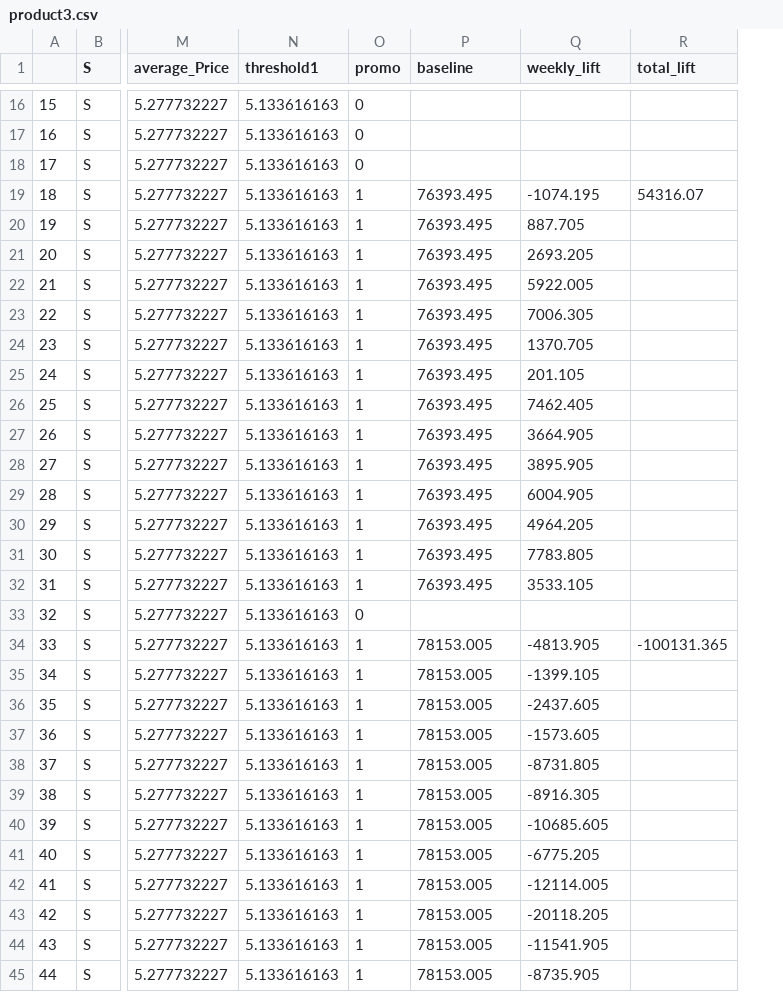
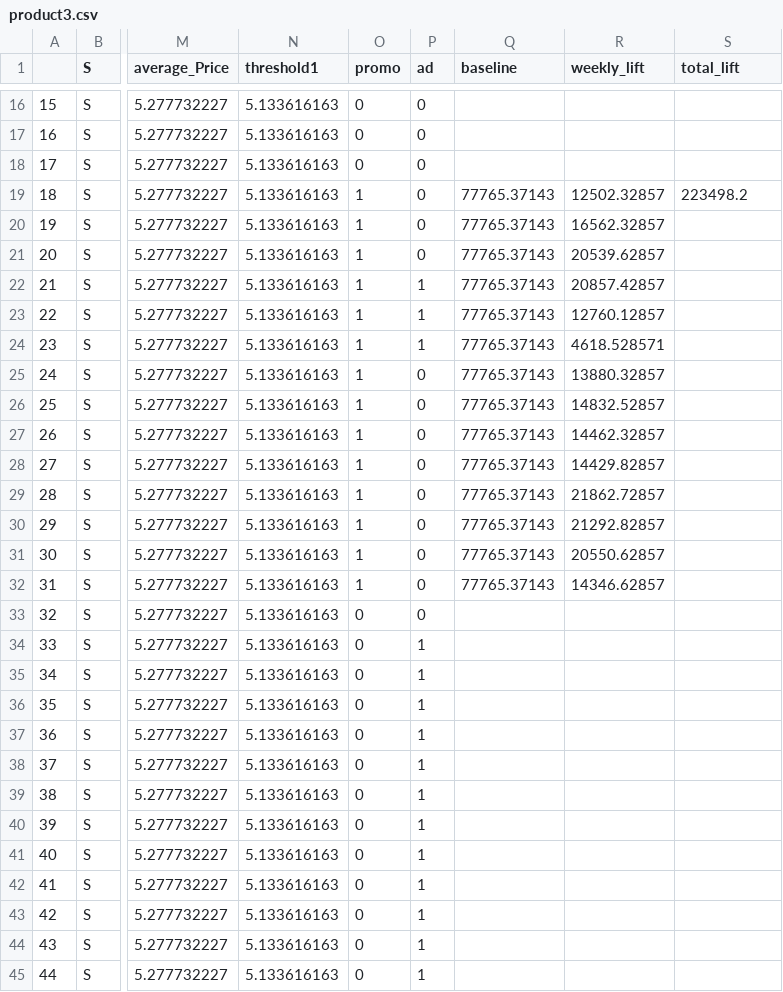
Before and after one commit to slocoro/retail, a CSV file: product3.csv, drawn as a sheet; only a part is shown, gaps mark what is left out; addresses are those after the commit; the diff covers the shown part only; the diff names each change by its address in the sheet, - before the commit and + after, or states it on an @@ line.

Commit message:
updated plots and data

```diff
--- a/product3.csv
+++ b/product3.csv
+column P (ad), rows 16-45: 0 | 0 | 0 | 0 | 0 | 0 | 1 | 1 | 1 | 0 | 0 | 0 | 0 | 0 | 0 | 0 | 0 | 0 | 1 | 1 | 1 | 1 | 1 | 1 | 1 | 1 | 1 | 1 | 1 | 1
-Q19:Q32 (baseline): 76393.495
+Q19:Q32 (baseline): 77765.37143
-R19 (weekly_lift): -1074.195
+R19 (weekly_lift): 12502.32857
-S19 (total_lift): 54316.07
+S19 (total_lift): 223498.2
-R20 (weekly_lift): 887.705
+R20 (weekly_lift): 16562.32857
-R21 (weekly_lift): 2693.205
+R21 (weekly_lift): 20539.62857
-R22 (weekly_lift): 5922.005
+R22 (weekly_lift): 20857.42857
-R23 (weekly_lift): 7006.305
+R23 (weekly_lift): 12760.12857
-R24 (weekly_lift): 1370.705
+R24 (weekly_lift): 4618.528571
-R25 (weekly_lift): 201.105
+R25 (weekly_lift): 13880.32857
-R26 (weekly_lift): 7462.405
+R26 (weekly_lift): 14832.52857
-R27 (weekly_lift): 3664.905
+R27 (weekly_lift): 14462.32857
-R28 (weekly_lift): 3895.905
+R28 (weekly_lift): 14429.82857
-R29 (weekly_lift): 6004.905
+R29 (weekly_lift): 21862.72857
-R30 (weekly_lift): 4964.205
+R30 (weekly_lift): 21292.82857
-R31 (weekly_lift): 7783.805
+R31 (weekly_lift): 20550.62857
-R32 (weekly_lift): 3533.105
+R32 (weekly_lift): 14346.62857
-O34:O45 (promo): 1
+O34:O45 (promo): 0
-Q34:Q45 (baseline): 78153.005
+Q34:Q45 (baseline): (empty)
-R34 (weekly_lift): -4813.905
+R34 (weekly_lift): (empty)
-S34 (total_lift): -100131.365
+S34 (total_lift): (empty)
-R35 (weekly_lift): -1399.105
+R35 (weekly_lift): (empty)
-R36 (weekly_lift): -2437.605
+R36 (weekly_lift): (empty)
-R37 (weekly_lift): -1573.605
+R37 (weekly_lift): (empty)
-R38 (weekly_lift): -8731.805
+R38 (weekly_lift): (empty)
-R39 (weekly_lift): -8916.305
+R39 (weekly_lift): (empty)
-R40 (weekly_lift): -10685.605
+R40 (weekly_lift): (empty)
-R41 (weekly_lift): -6775.205
+R41 (weekly_lift): (empty)
-R42 (weekly_lift): -12114.005
+R42 (weekly_lift): (empty)
-R43 (weekly_lift): -20118.205
+R43 (weekly_lift): (empty)
-R44 (weekly_lift): -11541.905
+R44 (weekly_lift): (empty)
-R45 (weekly_lift): -8735.905
+R45 (weekly_lift): (empty)
```
Also changed, not shown: 97 edited cells elsewhere in this file, product4.csv, 1 other file.
